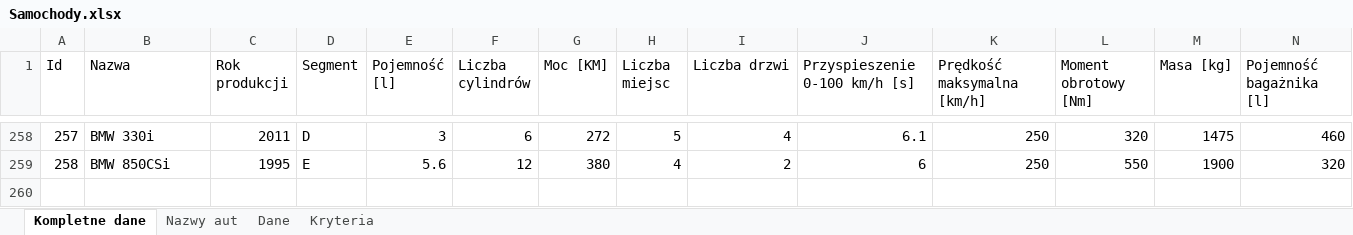
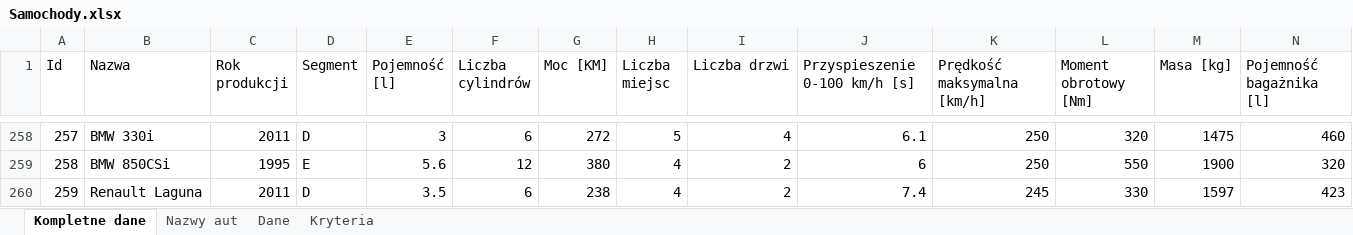
Before and after one commit to HubertMarczuk/PracaInz, an Excel workbook: Samochody.xlsx, sheet Kompletne dane, drawn as a sheet; only a part is shown, gaps mark what is left out; values as stored, in another font and other column widths than the file's, no borders; rows hold the shown columns only; the diff names each change by its address in the sheet, - before the commit and + after, or states it on an @@ line.

```diff
--- a/Samochody.xlsx (sheet Kompletne dane)
+++ b/Samochody.xlsx (sheet Kompletne dane)
+row 260: 259 | Renault Laguna | 2011 | D | 3.5 | 6 | 238 | 4 | 2 | 7.4 | 245 | 330 | 1597 | 423
```
Also changed, not shown: sheet Dane, sheet Nazwy aut, 2 other files.
